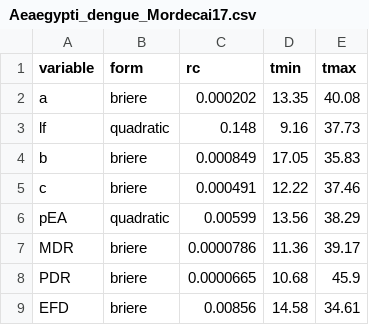
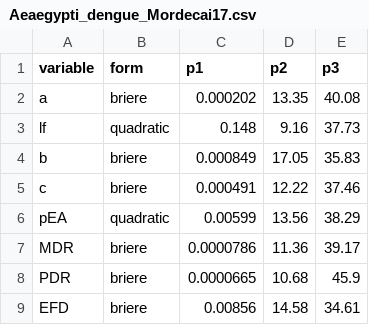
Before and after one commit to EcoGRAPH/disclim, a CSV file: Aeaegypti_dengue_Mordecai17.csv, drawn as a sheet.

```diff
--- a/Aeaegypti_dengue_Mordecai17.csv
+++ b/Aeaegypti_dengue_Mordecai17.csv
@@ -1,2 +1,2 @@
-variable,form,rc,tmin,tmax
+variable,form,p1,p2,p3
 a,briere,0.000202,13.35,40.08
```
Also changed, not shown: Anstephensi_mal_est_Miazgowicz20.csv, Anstephensi_mal_life_Miazgowicz20.csv, 15 other files.
